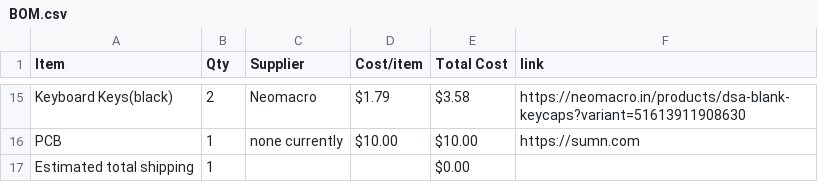
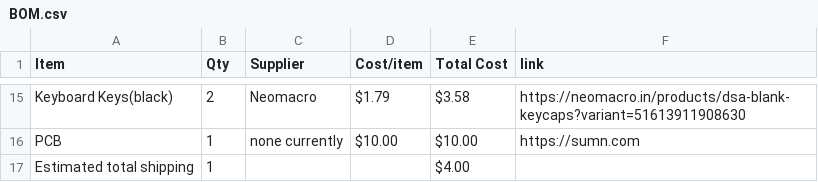
Before and after one commit to Devildoggy-debug/keyboard-2, a CSV file: BOM.csv, drawn as a sheet; only a part is shown, gaps mark what is left out.

Commit message:
Sync (Keyboard)² from Half Life

```diff
--- a/BOM.csv
+++ b/BOM.csv
@@ -16,2 +16,2 @@ Keyboard Keys(black),2,Neomacro,$1.79,$3.58,https://neomacro.in/products/dsa-bla
 PCB,1,none currently,$10.00,$10.00,https://sumn.com
-Estimated total shipping,1,,,$0.00,
+Estimated total shipping,1,,,$4.00,
```
